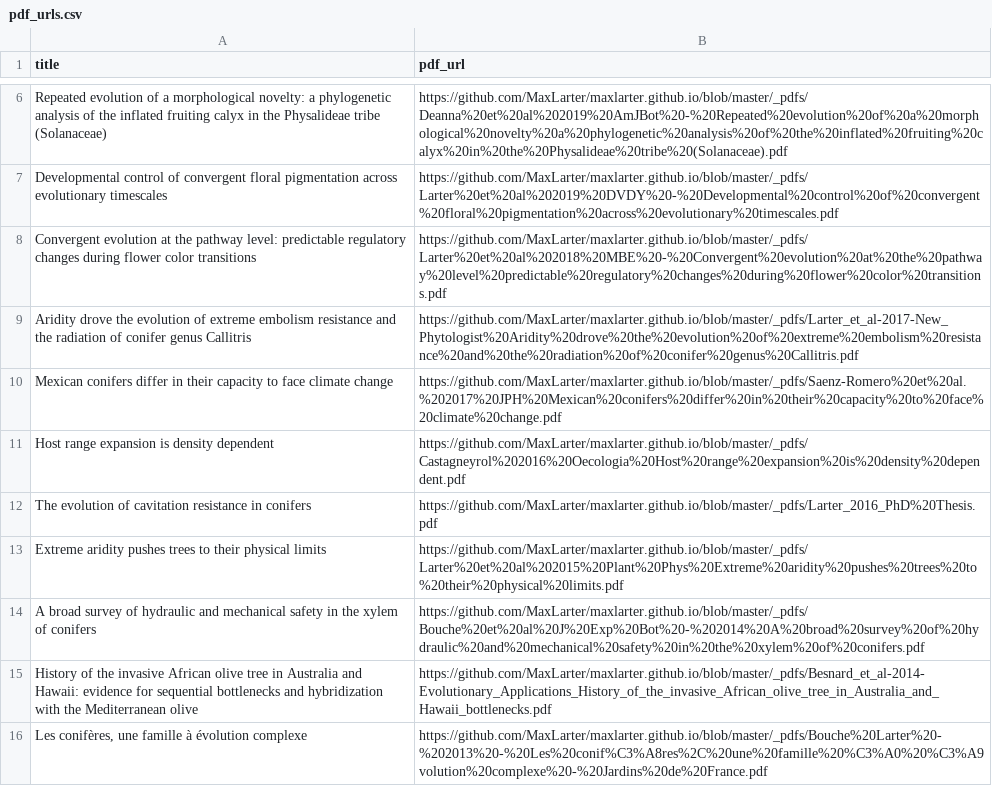
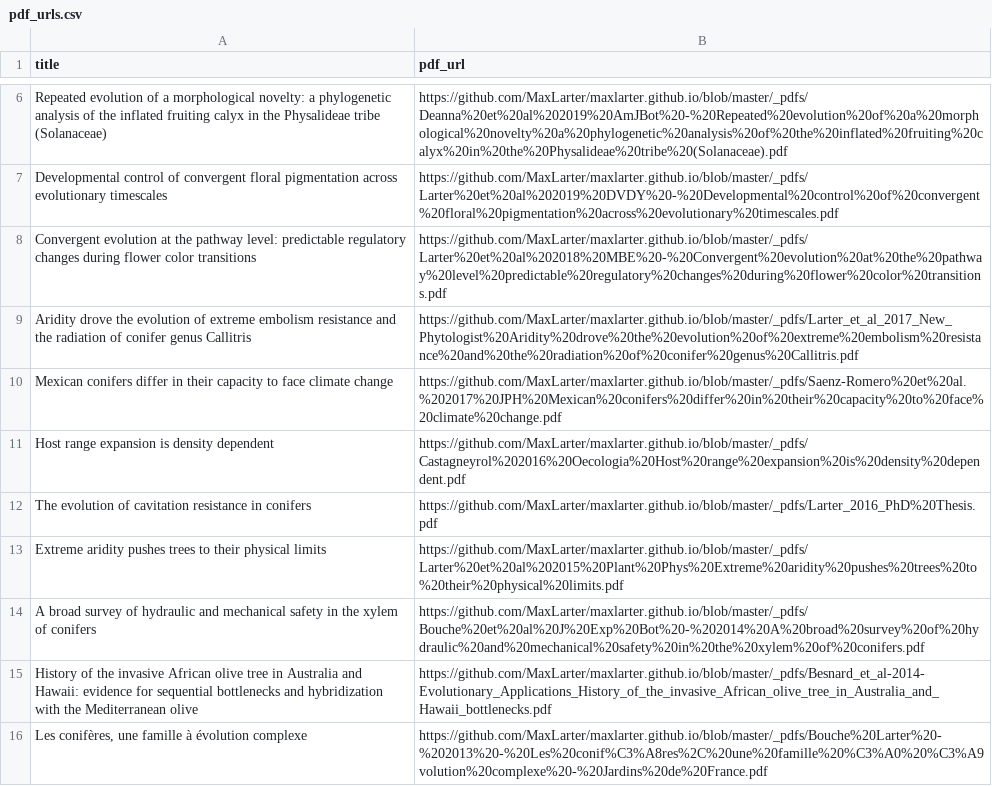
Before and after one commit to MaxLarter/maxlarter.github.io, a CSV file: publications/pdf_urls.csv, drawn as a sheet; only a part is shown, gaps mark what is left out.

```diff
--- a/publications/pdf_urls.csv
+++ b/publications/pdf_urls.csv
@@ -8,3 +8,3 @@ Developmental control of convergent floral pigmentation across evolutionary time
 Convergent evolution at the pathway level: predictable regulatory changes during flower color transitions,https://github.com/MaxLarter/maxlarter.github.io/blob/master/_pdfs/Larter%20et%20al%202018%20MBE%20-%20Convergent%20evolution%20at%20the%20pathway%20level%20predictable%20regulatory%20changes%20during%20flower%20color%20transitions.pdf
-Aridity drove the evolution of extreme embolism resistance and the radiation of conifer genus Callitris,https://github.com/MaxLarter/maxlarter.github.io/blob/master/_pdfs/Larter_et_al-2017-New_Phytologist%20Aridity%20drove%20the%20evolution%20of%20extreme%20embolism%20resistance%20and%20the%20radiation%20of%20conifer%20genus%20Callitris.pdf
+Aridity drove the evolution of extreme embolism resistance and the radiation of conifer genus Callitris,https://github.com/MaxLarter/maxlarter.github.io/blob/master/_pdfs/Larter_et_al_2017_New_Phytologist%20Aridity%20drove%20the%20evolution%20of%20extreme%20embolism%20resistance%20and%20the%20radiation%20of%20conifer%20genus%20Callitris.pdf
 Mexican conifers differ in their capacity to face climate change,https://github.com/MaxLarter/maxlarter.github.io/blob/master/_pdfs/Saenz-Romero%20et%20al.%202017%20JPH%20Mexican%20conifers%20differ%20in%20their%20capacity%20to%20face%20climate%20change.pdf
```
Also changed, not shown: cv/CV_larter.csv, 5 other files.
